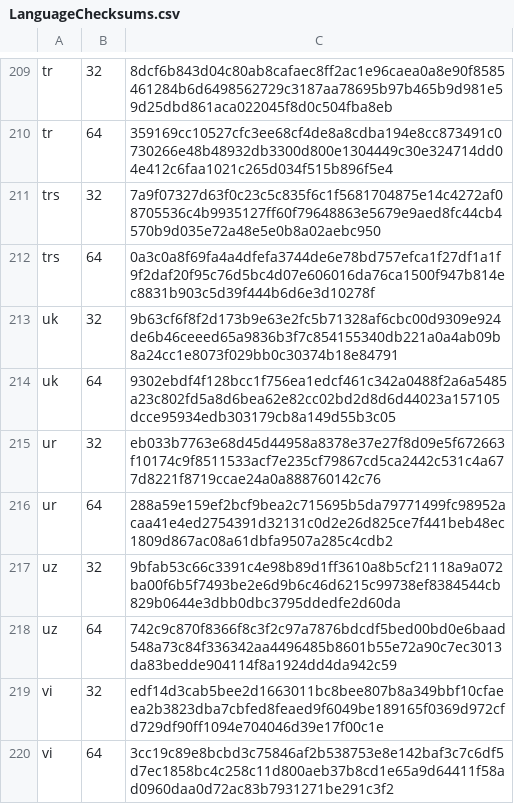
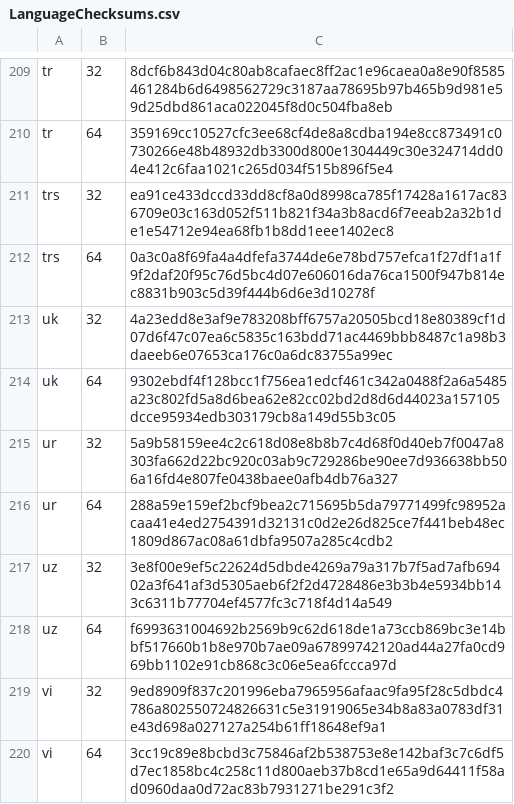
Before and after one commit to mkevenaar/chocolatey-packages, a CSV file: automatic/firefox-nightly/tools/LanguageChecksums.csv, drawn as a sheet; only a part is shown, gaps mark what is left out; the diff covers the shown part only.

Commit message:
AU: 1 updated - firefox-nightly [skip ci] https://gist.github.com/mkevenaar/675e3f672bda54270f8d7f5415f9374d/7ec8d5167c6f8eb8b1c8801a1c3594c2ec3fa47a

```diff
--- a/automatic/firefox-nightly/tools/LanguageChecksums.csv
+++ b/automatic/firefox-nightly/tools/LanguageChecksums.csv
@@ -210,11 +210,11 @@ tr|32|8dcf6b843d04c80ab8cafaec8ff2ac1e96caea0a8e90f8585461284b6d6498562729c3187a
 tr|64|359169cc10527cfc3ee68cf4de8a8cdba194e8cc873491c0730266e48b48932db3300d800e1304449c30e324714dd04e412c6faa1021c265d034f515b896f5e4
-trs|32|7a9f07327d63f0c23c5c835f6c1f5681704875e14c4272af08705536c4b9935127ff60f79648863e5679e9aed8fc44cb4570b9d035e72a48e5e0b8a02aebc950
+trs|32|ea91ce433dccd33dd8cf8a0d8998ca785f17428a1617ac836709e03c163d052f511b821f34a3b8acd6f7eeab2a32b1de1e54712e94ea68fb1b8dd1eee1402ec8
 trs|64|0a3c0a8f69fa4a4dfefa3744de6e78bd757efca1f27df1a1f9f2daf20f95c76d5bc4d07e606016da76ca1500f947b814ec8831b903c5d39f444b6d6e3d10278f
-uk|32|9b63cf6f8f2d173b9e63e2fc5b71328af6cbc00d9309e924de6b46ceeed65a9836b3f7c854155340db221a0a4ab09b8a24cc1e8073f029bb0c30374b18e84791
+uk|32|4a23edd8e3af9e783208bff6757a20505bcd18e80389cf1d07d6f47c07ea6c5835c163bdd71ac4469bbb8487c1a98b3daeeb6e07653ca176c0a6dc83755a99ec
 uk|64|9302ebdf4f128bcc1f756ea1edcf461c342a0488f2a6a5485a23c802fd5a8d6bea62e82cc02bd2d8d6d44023a157105dcce95934edb303179cb8a149d55b3c05
-ur|32|eb033b7763e68d45d44958a8378e37e27f8d09e5f672663f10174c9f8511533acf7e235cf79867cd5ca2442c531c4a677d8221f8719ccae24a0a888760142c76
+ur|32|5a9b58159ee4c2c618d08e8b8b7c4d68f0d40eb7f0047a8303fa662d22bc920c03ab9c729286be90ee7d936638bb506a16fd4e807fe0438baee0afb4db76a327
 ur|64|288a59e159ef2bcf9bea2c715695b5da79771499fc98952acaa41e4ed2754391d32131c0d2e26d825ce7f441beb48ec1809d867ac08a61dbfa9507a285c4cdb2
-uz|32|9bfab53c66c3391c4e98b89d1ff3610a8b5cf21118a9a072ba00f6b5f7493be2e6d9b6c46d6215c99738ef8384544cb829b0644e3dbb0dbc3795ddedfe2d60da
-uz|64|742c9c870f8366f8c3f2c97a7876bdcdf5bed00bd0e6baad548a73c84f336342aa4496485b8601b55e72a90c7ec3013da83bedde904114f8a1924dd4da942c59
-vi|32|edf14d3cab5bee2d1663011bc8bee807b8a349bbf10cfaeea2b3823dba7cbfed8feaed9f6049be189165f0369d972cfd729df90ff1094e704046d39e17f00c1e
+uz|32|3e8f00e9ef5c22624d5dbde4269a79a317b7f5ad7afb69402a3f641af3d5305aeb6f2f2d4728486e3b3b4e5934bb143c6311b77704ef4577fc3c718f4d14a549
+uz|64|f6993631004692b2569b9c62d618de1a73ccb869bc3e14bbf517660b1b8e970b7ae09a67899742120ad44a27fa0cd969bb1102e91cb868c3c06e5ea6fccca97d
+vi|32|9ed8909f837c201996eba7965956afaac9fa95f28c5dbdc4786a802550724826631c5e31919065e34b8a83a0783df31e43d698a027127a254b61ff18648ef9a1
 vi|64|3cc19c89e8bcbd3c75846af2b538753e8e142baf3c7c6df5d7ec1858bc4c258c11d800aeb37b8cd1e65a9d64411f58ad0960daa0d72ac83b7931271be291c3f2
```
Also changed, not shown: 28 edited cells elsewhere in this file, 3 other files.
